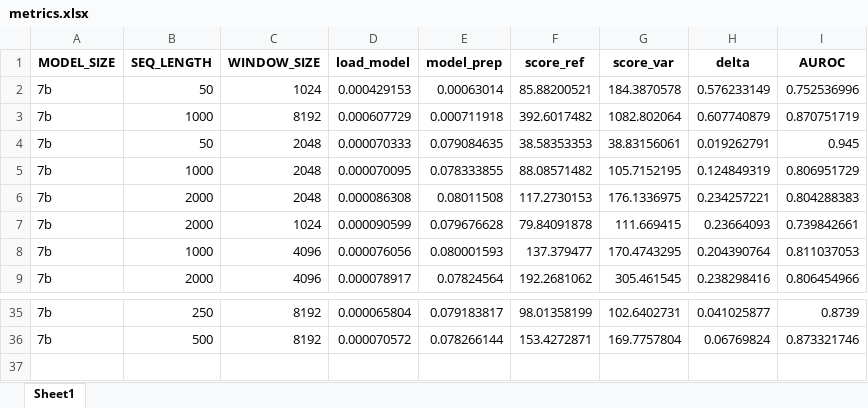
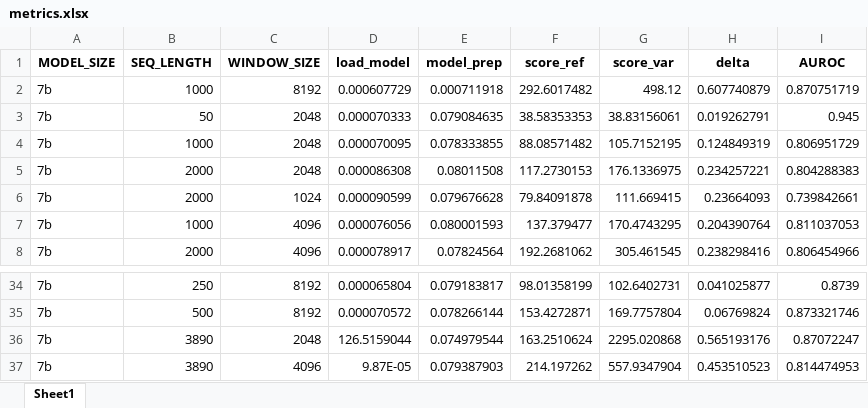
Before and after one commit to Keonapang/evo2, an Excel workbook: results/metrics.xlsx, sheet Sheet1, drawn as a sheet; only a part is shown, gaps mark what is left out; values as stored, in another font and other column widths than the file's, no borders; removed rows and columns are numbered as before the commit, all else as after; the diff names each change by its address in the sheet, - before the commit and + after, or states it on an @@ line.

```diff
--- a/results/metrics.xlsx (sheet Sheet1)
+++ b/results/metrics.xlsx (sheet Sheet1)
-row 2: 7b | 50 | 1024 | 0.000429153 | 0.00063014 | 85.88200521 | 184.3870578 | 0.576233149 | 0.752536996
-F2 (score_ref): 392.6017482
+F2 (score_ref): 292.6017482
-G2 (score_var): 1082.802064
+G2 (score_var): 498.12
+row 36: 7b | 3890 | 2048 | 126.5159044 | 0.074979544 | 163.2510624 | 2295.020868 | 0.565193176 | 0.87072247
+row 37: 7b | 3890 | 4096 | 9.87E-05 | 0.079387903 | 214.197262 | 557.9347904 | 0.453510523 | 0.814474953
```
Also changed, not shown: 13 other files.
